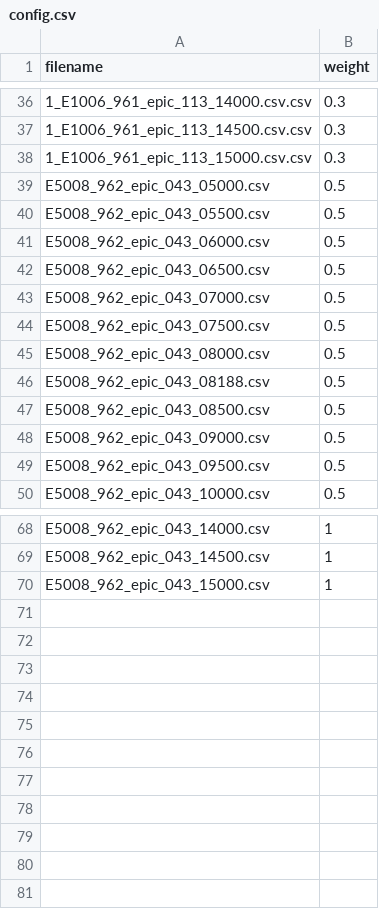
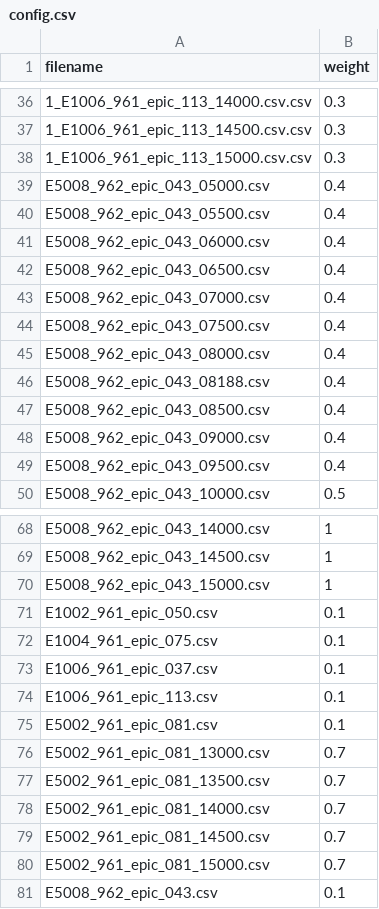
Before and after one commit to magistery-tps/dmeyf, a CSV file: ensamples/config.csv, drawn as a sheet; only a part is shown, gaps mark what is left out.

```diff
--- a/ensamples/config.csv
+++ b/ensamples/config.csv
@@ -38,13 +38,13 @@ filename,weight
 1_E1006_961_epic_113_15000.csv.csv,0.3
-E5008_962_epic_043_05000.csv,0.5
-E5008_962_epic_043_05500.csv,0.5
-E5008_962_epic_043_06000.csv,0.5
-E5008_962_epic_043_06500.csv,0.5
-E5008_962_epic_043_07000.csv,0.5
-E5008_962_epic_043_07500.csv,0.5
-E5008_962_epic_043_08000.csv,0.5
-E5008_962_epic_043_08188.csv,0.5
-E5008_962_epic_043_08500.csv,0.5
-E5008_962_epic_043_09000.csv,0.5
-E5008_962_epic_043_09500.csv,0.5
+E5008_962_epic_043_05000.csv,0.4
+E5008_962_epic_043_05500.csv,0.4
+E5008_962_epic_043_06000.csv,0.4
+E5008_962_epic_043_06500.csv,0.4
+E5008_962_epic_043_07000.csv,0.4
+E5008_962_epic_043_07500.csv,0.4
+E5008_962_epic_043_08000.csv,0.4
+E5008_962_epic_043_08188.csv,0.4
+E5008_962_epic_043_08500.csv,0.4
+E5008_962_epic_043_09000.csv,0.4
+E5008_962_epic_043_09500.csv,0.4
 E5008_962_epic_043_10000.csv,0.5
@@ -70 +70,12 @@ E5008_962_epic_043_14500.csv,1
 E5008_962_epic_043_15000.csv,1
+E1002_961_epic_050.csv,0.1
+E1004_961_epic_075.csv,0.1
+E1006_961_epic_037.csv,0.1
+E1006_961_epic_113.csv,0.1
+E5002_961_epic_081.csv,0.1
+E5002_961_epic_081_13000.csv,0.7
+E5002_961_epic_081_13500.csv,0.7
+E5002_961_epic_081_14000.csv,0.7
+E5002_961_epic_081_14500.csv,0.7
+E5002_961_epic_081_15000.csv,0.7
+E5008_962_epic_043.csv,0.1
```
Also changed, not shown: 12 other files.
